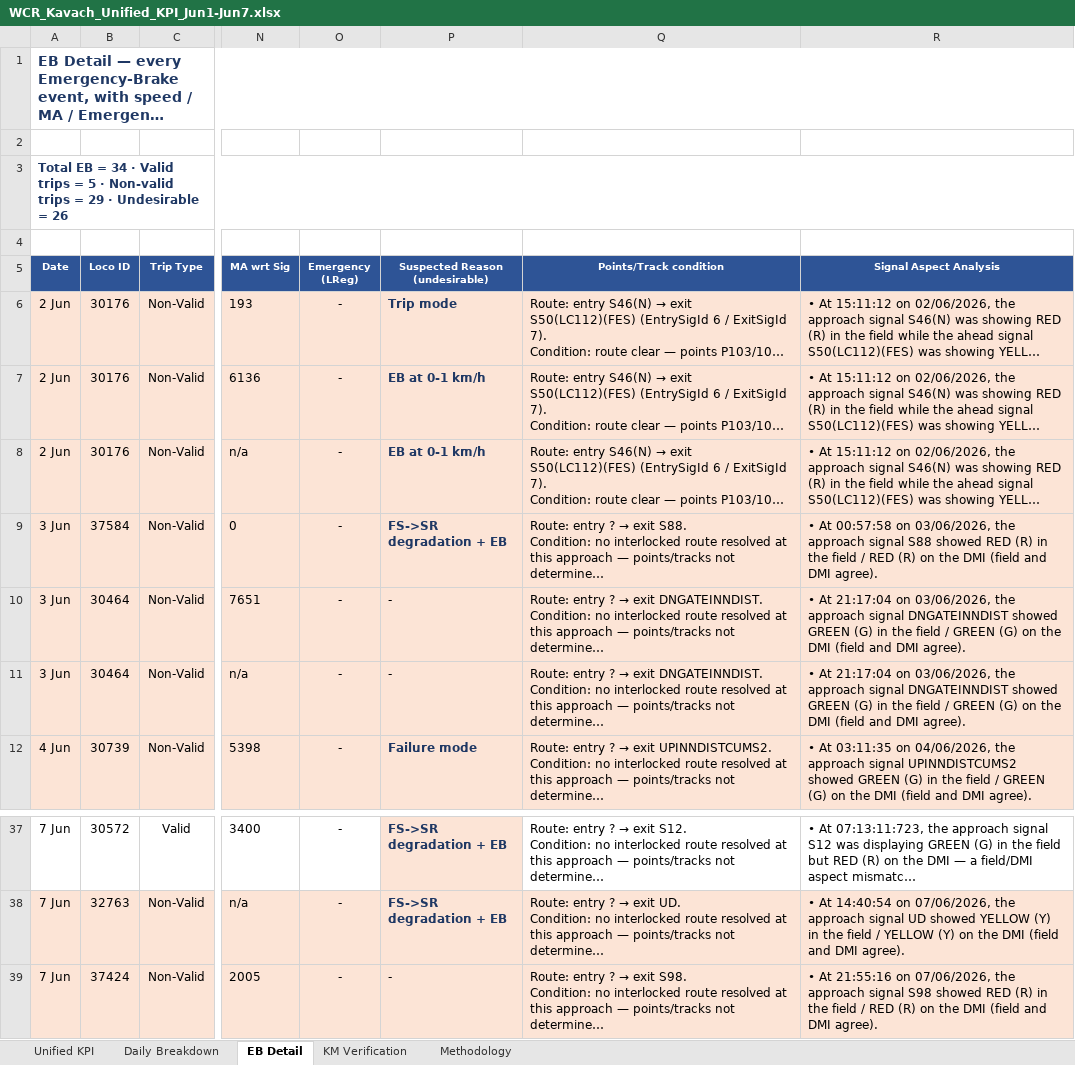
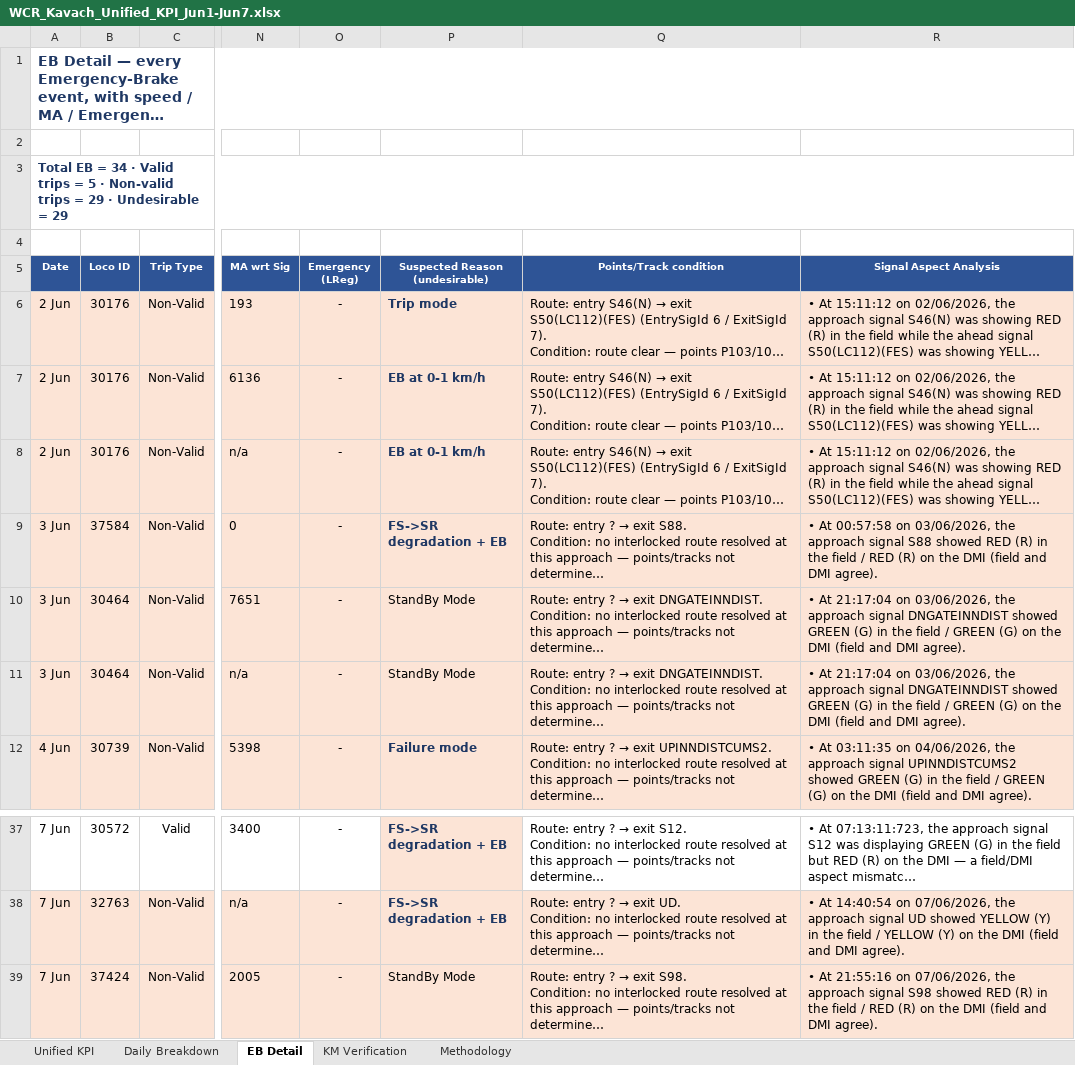
Before and after one commit to PerformanceAnalysisHBL/Availability-KPI-Reports, an Excel workbook: docs/reports/WCR_Kavach_Unified_KPI_Jun1-Jun7.xlsx, sheet EB Detail, drawn as a sheet; only a part is shown, gaps mark what is left out; long unchanged cells end in …; values as stored, in another font and other column widths than the file's, no borders; the diff names each change by its address in the sheet, - before the commit and + after, or states it on an @@ line.

Commit message:
update WCR dashboard data 2026-07-01 10:51

```diff
--- a/docs/reports/WCR_Kavach_Unified_KPI_Jun1-Jun7.xlsx (sheet EB Detail)
+++ b/docs/reports/WCR_Kavach_Unified_KPI_Jun1-Jun7.xlsx (sheet EB Detail)
-A3 (Date): …Undesirable = 26
+A3 (Date): …Undesirable = 29
-P10:P11 (Suspected Reason (undesirable)): -
+P10:P11 (Suspected Reason (undesirable)): StandBy Mode
-P39 (Suspected Reason (undesirable)): -
+P39 (Suspected Reason (undesirable)): StandBy Mode
```
Also changed, not shown: sheet Unified KPI, docs/reports/WCR_Kavach_Unified_KPI_Jun22-Jun28.xlsx, docs/reports/WCR_Kavach_Unified_KPI_Jun8-Jun14.xlsx, 1 other file.
